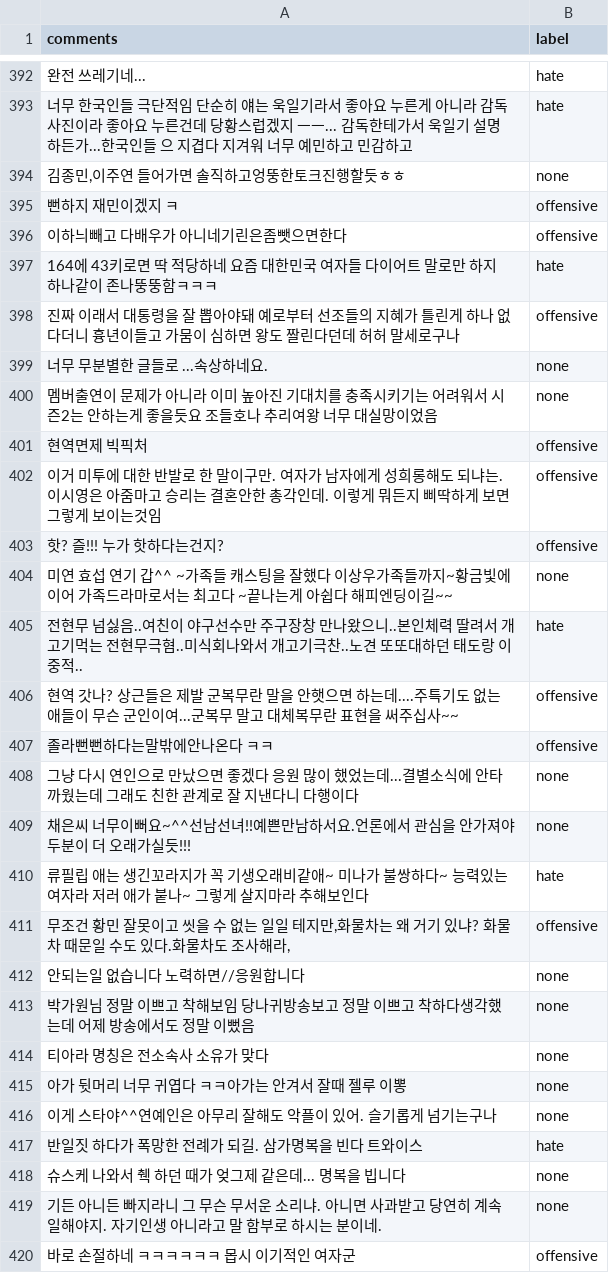
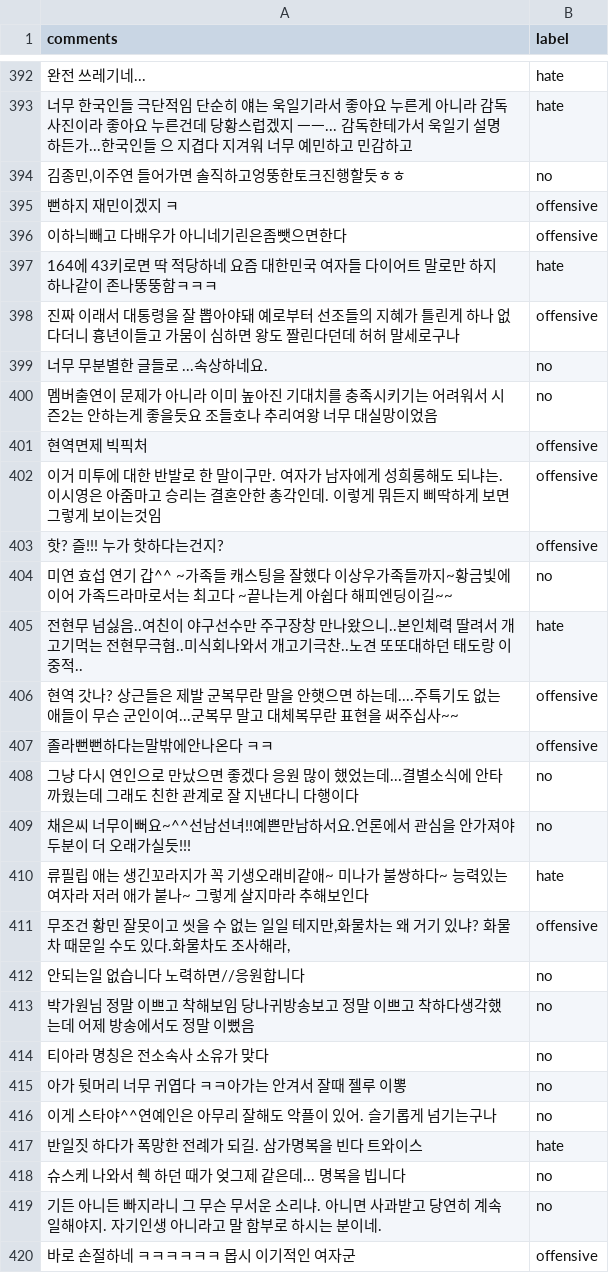
Before and after one commit to YukyungShim/Competition, a CSV file: 01_Korean Hate Speech Detection/data/korean-hate-speech-detection/dev.hate.csv, drawn as a sheet; only a part is shown, gaps mark what is left out; the diff covers the shown part only; the diff names each change by its address in the sheet, - before the commit and + after, or states it on an @@ line.

```diff
--- a/01_Korean Hate Speech Detection/data/korean-hate-speech-detection/dev.hate.csv
+++ b/01_Korean Hate Speech Detection/data/korean-hate-speech-detection/dev.hate.csv
-B394 (label): none
+B394 (label): no
-B399:B400 (label): none
+B399:B400 (label): no
-B404 (label): none
+B404 (label): no
-B408:B409 (label): none
+B408:B409 (label): no
-B412:B416 (label): none
+B412:B416 (label): no
-B418:B419 (label): none
+B418:B419 (label): no
```
Also changed, not shown: 147 edited cells elsewhere in this file, 2 other files.
